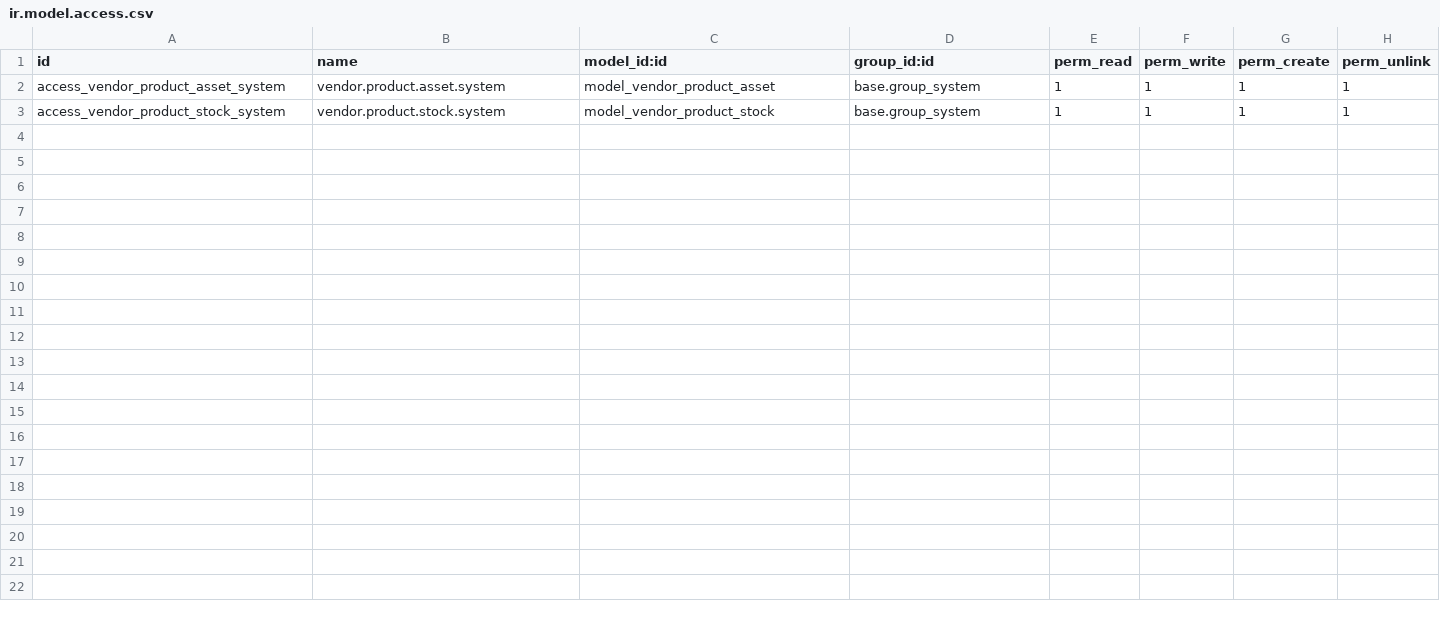
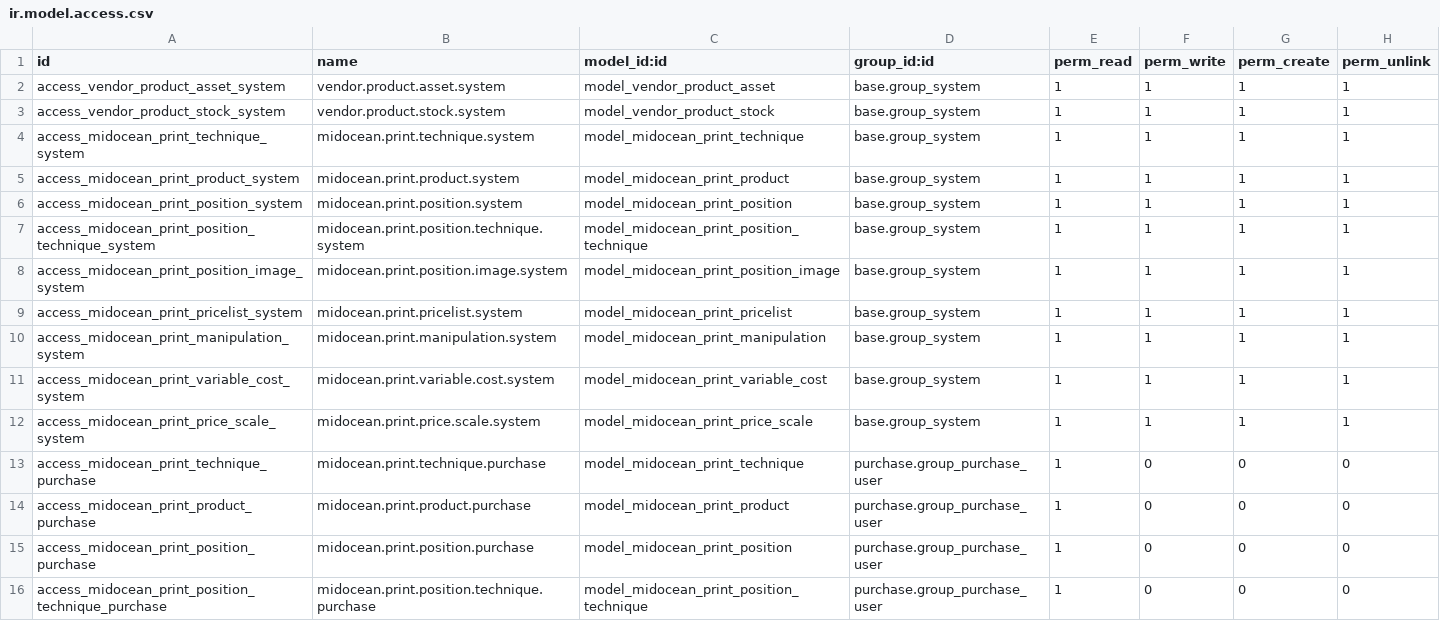
Before and after one commit to akpu-odoo/vendor_integration, a CSV file: midocean_integration/security/ir.model.access.csv, drawn as a sheet; the diff names each change by its address in the sheet, - before the commit and + after, or states it on an @@ line.

Commit message:
Added apis printdata & pricelist

```diff
--- a/midocean_integration/security/ir.model.access.csv
+++ b/midocean_integration/security/ir.model.access.csv
+row 4: access_midocean_print_technique_system | midocean.print.technique.system | model_midocean_print_technique | base.group_system | 1 | 1 | 1 | 1
+row 5: access_midocean_print_product_system | midocean.print.product.system | model_midocean_print_product | base.group_system | 1 | 1 | 1 | 1
+row 6: access_midocean_print_position_system | midocean.print.position.system | model_midocean_print_position | base.group_system | 1 | 1 | 1 | 1
+row 7: access_midocean_print_position_technique_system | midocean.print.position.technique.system | model_midocean_print_position_technique | base.group_system | 1 | 1 | 1 | 1
+row 8: access_midocean_print_position_image_system | midocean.print.position.image.system | model_midocean_print_position_image | base.group_system | 1 | 1 | 1 | 1
+row 9: access_midocean_print_pricelist_system | midocean.print.pricelist.system | model_midocean_print_pricelist | base.group_system | 1 | 1 | 1 | 1
+row 10: access_midocean_print_manipulation_system | midocean.print.manipulation.system | model_midocean_print_manipulation | base.group_system | 1 | 1 | 1 | 1
+row 11: access_midocean_print_variable_cost_system | midocean.print.variable.cost.system | model_midocean_print_variable_cost | base.group_system | 1 | 1 | 1 | 1
+row 12: access_midocean_print_price_scale_system | midocean.print.price.scale.system | model_midocean_print_price_scale | base.group_system | 1 | 1 | 1 | 1
+row 13: access_midocean_print_technique_purchase | midocean.print.technique.purchase | model_midocean_print_technique | purchase.group_purchase_user | 1 | 0 | 0 | 0
+row 14: access_midocean_print_product_purchase | midocean.print.product.purchase | model_midocean_print_product | purchase.group_purchase_user | 1 | 0 | 0 | 0
+row 15: access_midocean_print_position_purchase | midocean.print.position.purchase | model_midocean_print_position | purchase.group_purchase_user | 1 | 0 | 0 | 0
+row 16: access_midocean_print_position_technique_purchase | midocean.print.position.technique.purchase | model_midocean_print_position_technique | purchase.group_purchase_user | 1 | 0 | 0 | 0
```
Also changed, not shown: 18 other files.
